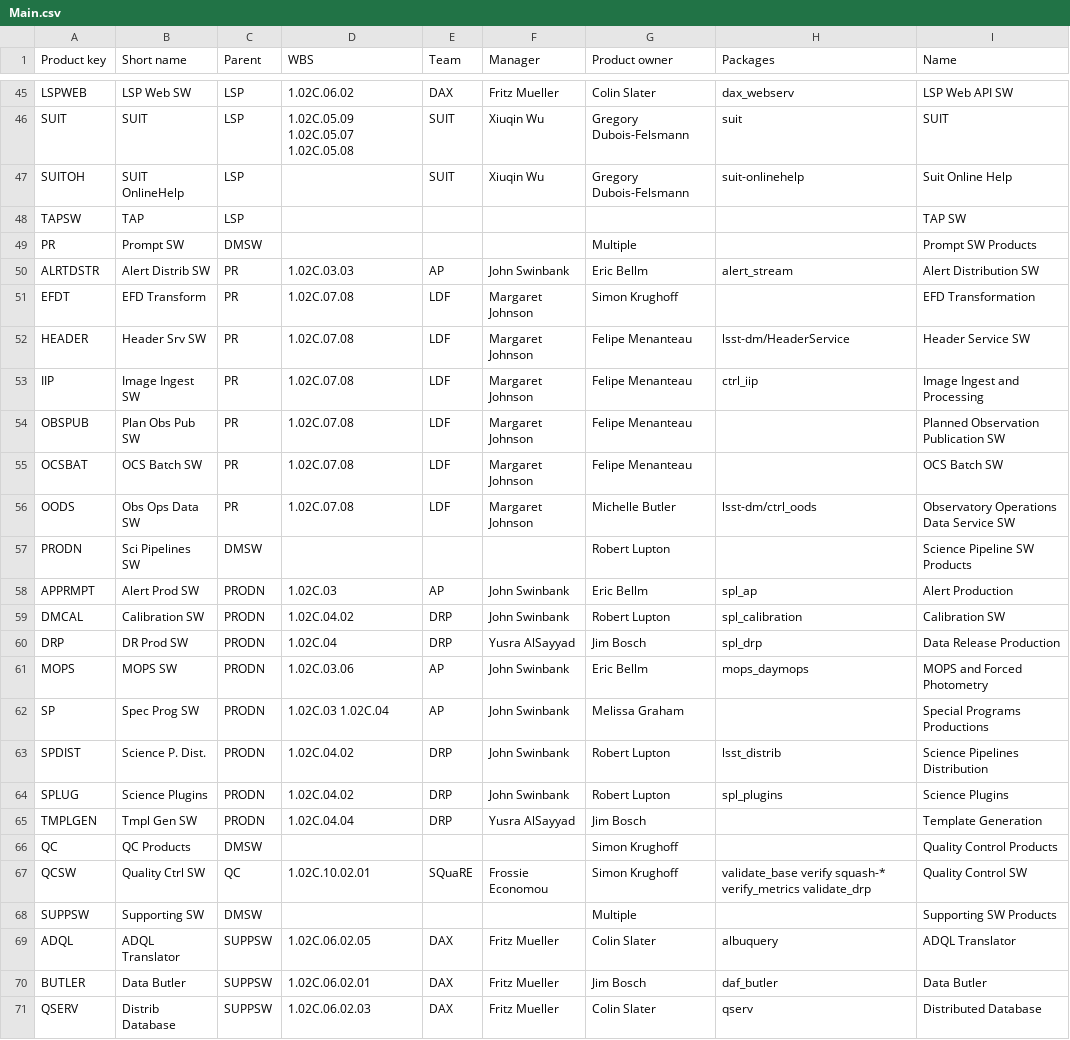
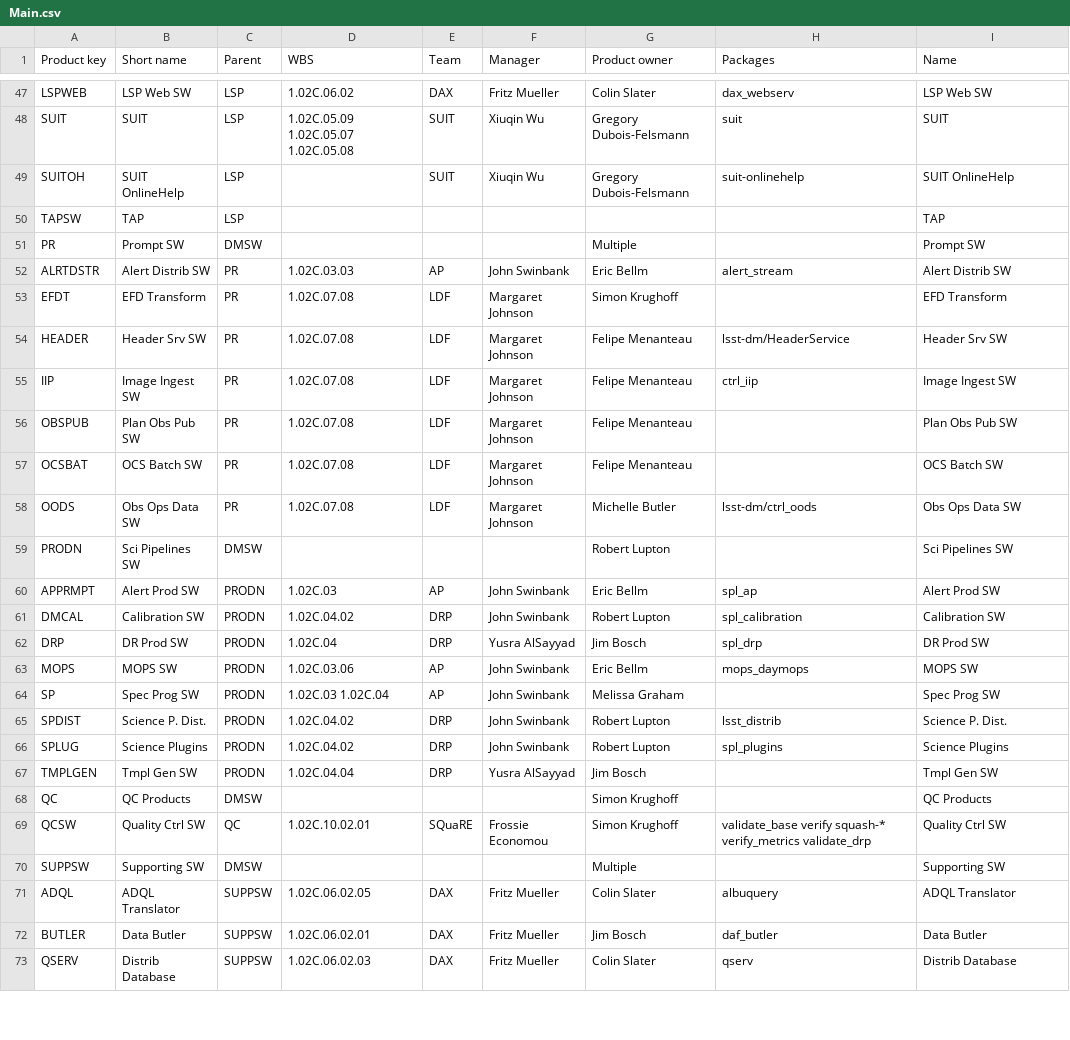
Before and after one commit to lsst-dm/dmtn-104, a CSV file: csv/Main.csv, drawn as a sheet; only a part is shown, gaps mark what is left out; addresses are those after the commit; the diff covers the shown part only; the diff names each change by its address in the sheet, - before the commit and + after, or states it on an @@ line.

Commit message:
Updated layout to table for the products

```diff
--- a/csv/Main.csv
+++ b/csv/Main.csv
-I47 (Name): LSP Web API SW
+I47 (Name): LSP Web SW
-I49 (Name): Suit Online Help
+I49 (Name): SUIT OnlineHelp
-I50 (Name): TAP SW
+I50 (Name): TAP
-I51 (Name): Prompt SW Products
+I51 (Name): Prompt SW
-I52 (Name): Alert Distribution SW
+I52 (Name): Alert Distrib SW
-I53 (Name): EFD Transformation
+I53 (Name): EFD Transform
-I54 (Name): Header Service SW
+I54 (Name): Header Srv SW
-I55 (Name): Image Ingest and Processing
+I55 (Name): Image Ingest SW
-I56 (Name): Planned Observation Publication SW
+I56 (Name): Plan Obs Pub SW
-I58 (Name): Observatory Operations Data Service SW
+I58 (Name): Obs Ops Data SW
-I59 (Name): Science Pipeline SW Products
+I59 (Name): Sci Pipelines SW
-I60 (Name): Alert Production
+I60 (Name): Alert Prod SW
-I62 (Name): Data Release Production
+I62 (Name): DR Prod SW
-I63 (Name): MOPS and Forced Photometry
+I63 (Name): MOPS SW
-I64 (Name): Special Programs Productions
+I64 (Name): Spec Prog SW
-I65 (Name): Science Pipelines Distribution
+I65 (Name): Science P. Dist.
-I67 (Name): Template Generation
+I67 (Name): Tmpl Gen SW
-I68 (Name): Quality Control Products
+I68 (Name): QC Products
-I69 (Name): Quality Control SW
+I69 (Name): Quality Ctrl SW
-I70 (Name): Supporting SW Products
+I70 (Name): Supporting SW
-I73 (Name): Distributed Database
+I73 (Name): Distrib Database
```
Also changed, not shown: 2 added rows and 52 edited cells elsewhere in this file, 5 other files.
